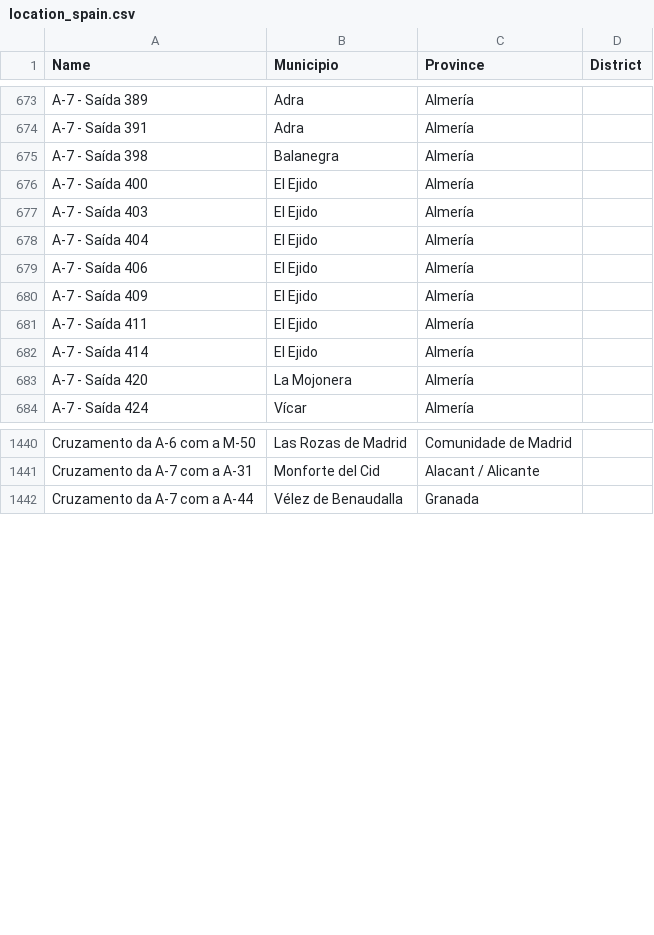
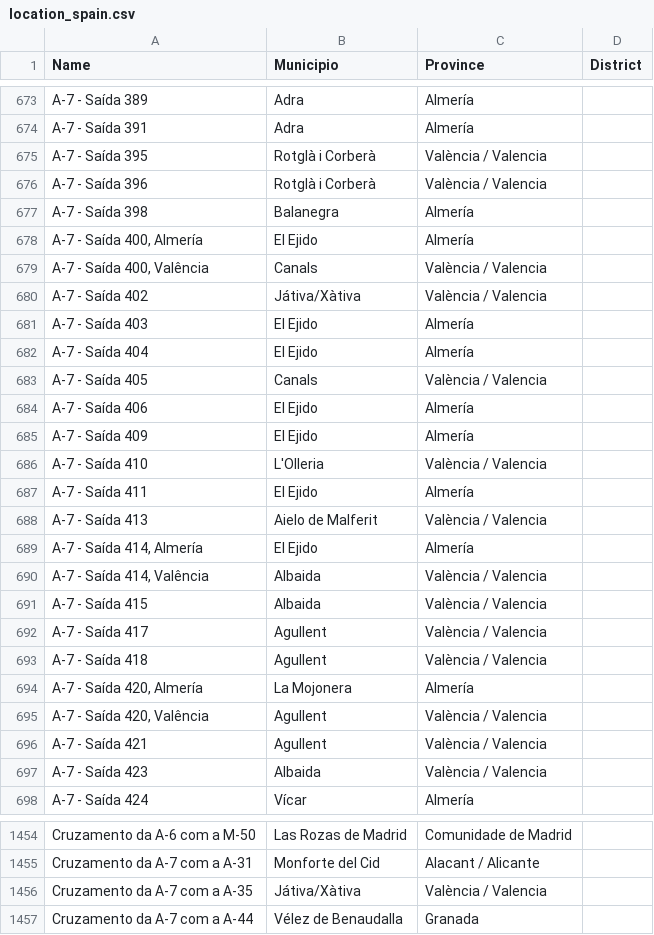
Before and after one commit to migueldgoncalves/Viajar, a CSV file: src/travel/csv/location_spain.csv, drawn as a sheet; only a part is shown, gaps mark what is left out.

```diff
--- a/src/travel/csv/location_spain.csv
+++ b/src/travel/csv/location_spain.csv
@@ -674,11 +674,25 @@ A-7 - Saída 389,Adra,Almería,
 A-7 - Saída 391,Adra,Almería,
+A-7 - Saída 395,Rotglà i Corberà,València / Valencia,
+A-7 - Saída 396,Rotglà i Corberà,València / Valencia,
 A-7 - Saída 398,Balanegra,Almería,
-A-7 - Saída 400,El Ejido,Almería,
+"A-7 - Saída 400, Almería",El Ejido,Almería,
+"A-7 - Saída 400, Valência",Canals,València / Valencia,
+A-7 - Saída 402,Játiva/Xàtiva,València / Valencia,
 A-7 - Saída 403,El Ejido,Almería,
 A-7 - Saída 404,El Ejido,Almería,
+A-7 - Saída 405,Canals,València / Valencia,
 A-7 - Saída 406,El Ejido,Almería,
 A-7 - Saída 409,El Ejido,Almería,
+A-7 - Saída 410,L'Olleria,València / Valencia,
 A-7 - Saída 411,El Ejido,Almería,
-A-7 - Saída 414,El Ejido,Almería,
-A-7 - Saída 420,La Mojonera,Almería,
+A-7 - Saída 413,Aielo de Malferit,València / Valencia,
+"A-7 - Saída 414, Almería",El Ejido,Almería,
+"A-7 - Saída 414, Valência",Albaida,València / Valencia,
+A-7 - Saída 415,Albaida,València / Valencia,
+A-7 - Saída 417,Agullent,València / Valencia,
+A-7 - Saída 418,Agullent,València / Valencia,
+"A-7 - Saída 420, Almería",La Mojonera,Almería,
+"A-7 - Saída 420, Valência",Agullent,València / Valencia,
+A-7 - Saída 421,Agullent,València / Valencia,
+A-7 - Saída 423,Albaida,València / Valencia,
 A-7 - Saída 424,Vícar,Almería,
@@ -1441,2 +1455,3 @@ Cruzamento da A-6 com a M-50,Las Rozas de Madrid,Comunidade de Madrid,
 Cruzamento da A-7 com a A-31,Monforte del Cid,Alacant / Alicante,
+Cruzamento da A-7 com a A-35,Játiva/Xàtiva,València / Valencia,
 Cruzamento da A-7 com a A-44,Vélez de Benaudalla,Granada,
```
Also changed, not shown: src/travel/csv/comarca.csv, src/travel/csv/connection.csv, 3 other files.
